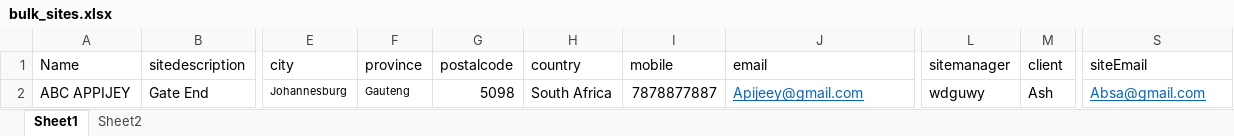
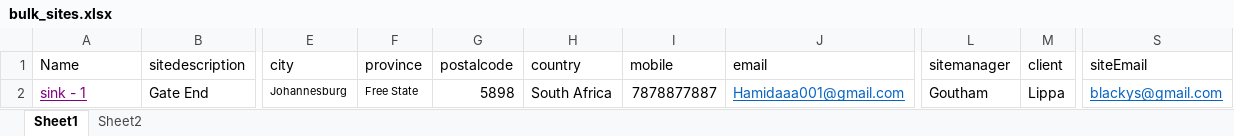
Before and after one commit to StratosAuto/StratosAutomation, an Excel workbook: Auto-IT/bulk_sites.xlsx, sheet Sheet1, drawn as a sheet; only a part is shown, gaps mark what is left out; values as stored, in another font and other column widths than the file's, no borders; the diff names each change by its address in the sheet, - before the commit and + after, or states it on an @@ line.

```diff
--- a/Auto-IT/bulk_sites.xlsx (sheet Sheet1)
+++ b/Auto-IT/bulk_sites.xlsx (sheet Sheet1)
-A2 (Name): ABC APPIJEY
+A2 (Name): sink - 1
@@ A2 underline: off → on, text colour: black → #800080 @@
-F2 (province): Gauteng
+F2 (province): Free State
-G2 (postalcode): 5098
+G2 (postalcode): 5898
-J2 (email): Apijeey@gmail.com
+J2 (email): Hamidaaa001@gmail.com
-L2 (sitemanager): wdguwy
+L2 (sitemanager): Goutham
-M2 (client): Ash
+M2 (client): Lippa
-S2 (siteEmail): Absa@gmail.com
+S2 (siteEmail): blackys@gmail.com
```
Also changed, not shown: Auto-IT/bulk_clients.xlsx, Auto-IT/bulk_equipments.xlsx, 40 other files.
